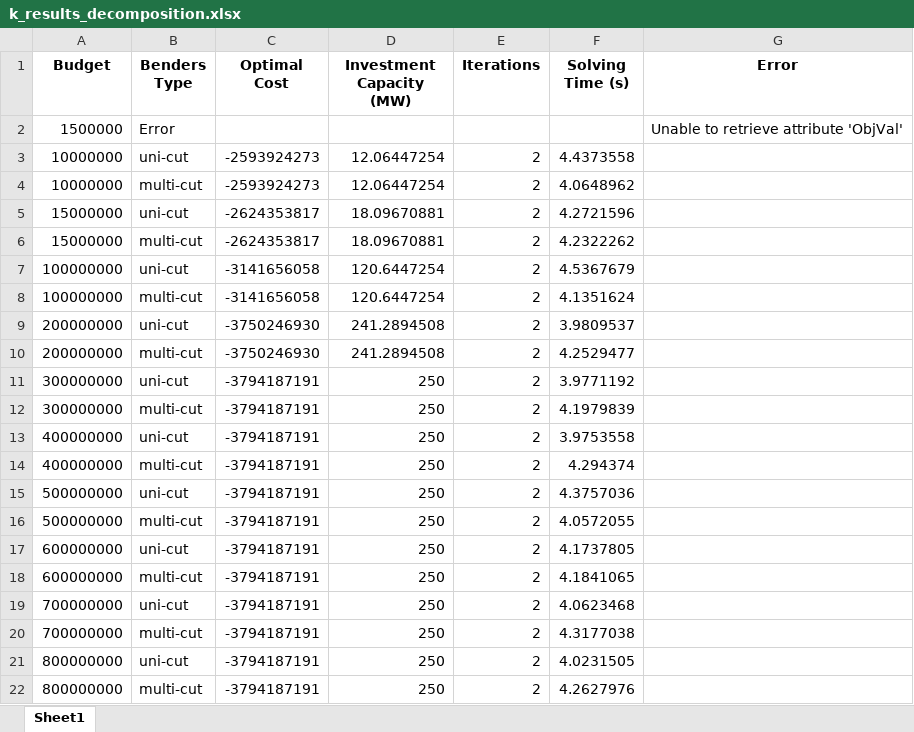
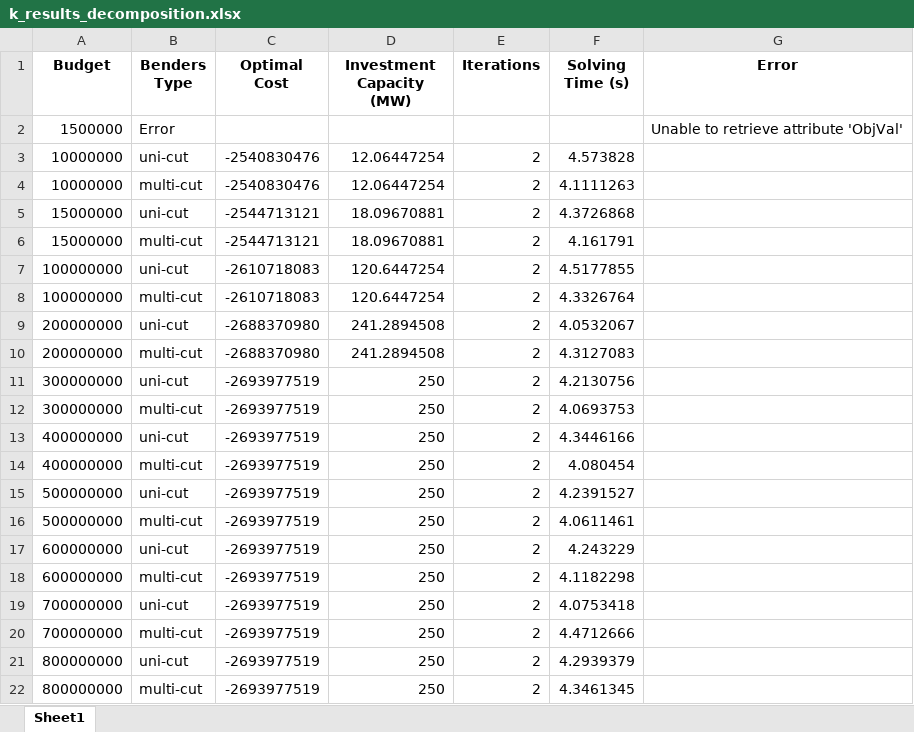
Before and after one commit to martabresco/optimization_code, an Excel workbook: k_results_decomposition.xlsx, sheet Sheet1, drawn as a sheet; values as stored, in another font and other column widths than the file's, no borders; the diff names each change by its address in the sheet, - before the commit and + after, or states it on an @@ line.

```diff
--- a/k_results_decomposition.xlsx (sheet Sheet1)
+++ b/k_results_decomposition.xlsx (sheet Sheet1)
-C3:C4 (Optimal Cost): -2593924273
+C3:C4 (Optimal Cost): -2540830476
-F3 (Solving Time (s)): 4.4373558
+F3 (Solving Time (s)): 4.573828
-F4 (Solving Time (s)): 4.0648962
+F4 (Solving Time (s)): 4.1111263
-C5:C6 (Optimal Cost): -2624353817
+C5:C6 (Optimal Cost): -2544713121
-F5 (Solving Time (s)): 4.2721596
+F5 (Solving Time (s)): 4.3726868
-F6 (Solving Time (s)): 4.2322262
+F6 (Solving Time (s)): 4.161791
-C7:C8 (Optimal Cost): -3141656058
+C7:C8 (Optimal Cost): -2610718083
-F7 (Solving Time (s)): 4.5367679
+F7 (Solving Time (s)): 4.5177855
-F8 (Solving Time (s)): 4.1351624
+F8 (Solving Time (s)): 4.3326764
-C9:C10 (Optimal Cost): -3750246930
+C9:C10 (Optimal Cost): -2688370980
-F9 (Solving Time (s)): 3.9809537
+F9 (Solving Time (s)): 4.0532067
-F10 (Solving Time (s)): 4.2529477
+F10 (Solving Time (s)): 4.3127083
-C11:C22 (Optimal Cost): -3794187191
+C11:C22 (Optimal Cost): -2693977519
-F11 (Solving Time (s)): 3.9771192
+F11 (Solving Time (s)): 4.2130756
-F12 (Solving Time (s)): 4.1979839
+F12 (Solving Time (s)): 4.0693753
-F13 (Solving Time (s)): 3.9753558
+F13 (Solving Time (s)): 4.3446166
-F14 (Solving Time (s)): 4.294374
+F14 (Solving Time (s)): 4.080454
-F15 (Solving Time (s)): 4.3757036
+F15 (Solving Time (s)): 4.2391527
-F16 (Solving Time (s)): 4.0572055
+F16 (Solving Time (s)): 4.0611461
-F17 (Solving Time (s)): 4.1737805
+F17 (Solving Time (s)): 4.243229
-F18 (Solving Time (s)): 4.1841065
+F18 (Solving Time (s)): 4.1182298
-F19 (Solving Time (s)): 4.0623468
+F19 (Solving Time (s)): 4.0753418
-F20 (Solving Time (s)): 4.3177038
+F20 (Solving Time (s)): 4.4712666
-F21 (Solving Time (s)): 4.0231505
+F21 (Solving Time (s)): 4.2939379
-F22 (Solving Time (s)): 4.2627976
+F22 (Solving Time (s)): 4.3461345
```
Also changed, not shown: 2 other files.
